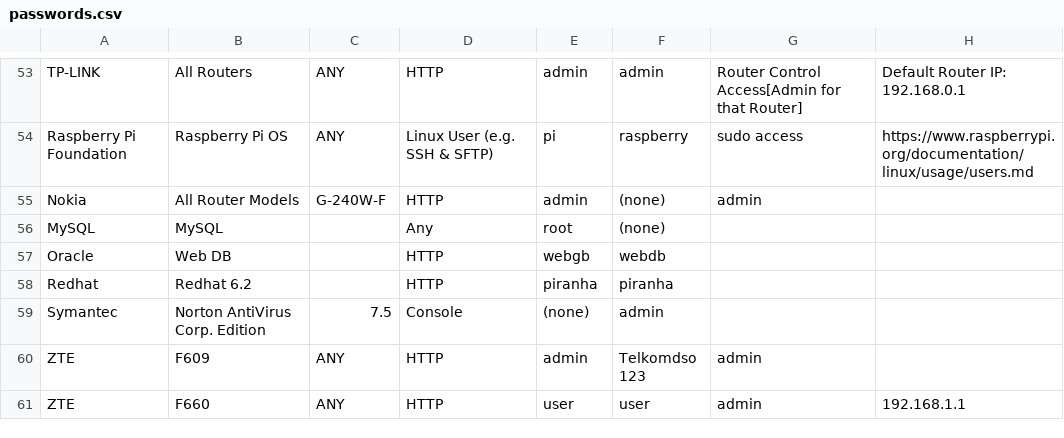
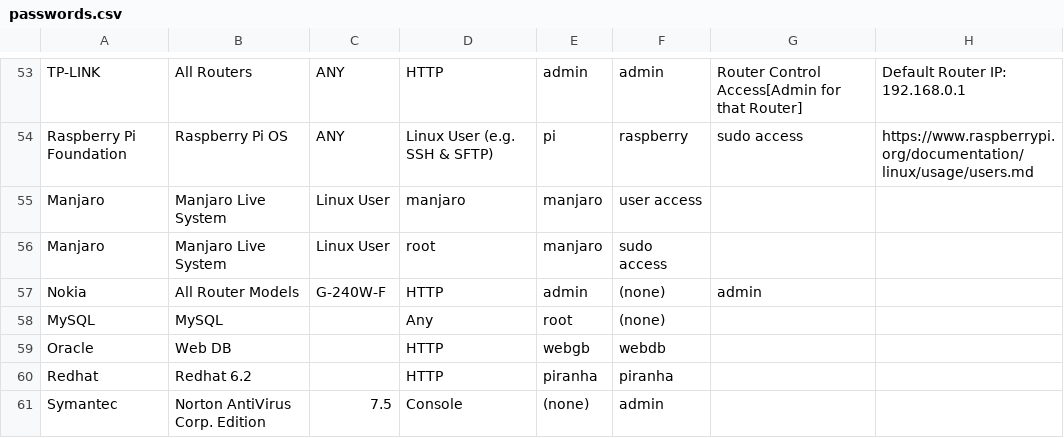
Before and after one commit to many-passwords/many-passwords, a CSV file: passwords.csv, drawn as a sheet; only a part is shown, gaps mark what is left out; the shorter side is filled out with more unchanged rows; the diff names each change by its address in the sheet, - before the commit and + after, or states it on an @@ line.

Commit message:
add Manjaro Live

```diff
--- a/passwords.csv
+++ b/passwords.csv
+row 55: Manjaro | Manjaro Live System | Linux User | manjaro | manjaro | user access
+row 56: Manjaro | Manjaro Live System | Linux User | root | manjaro | sudo access
```
